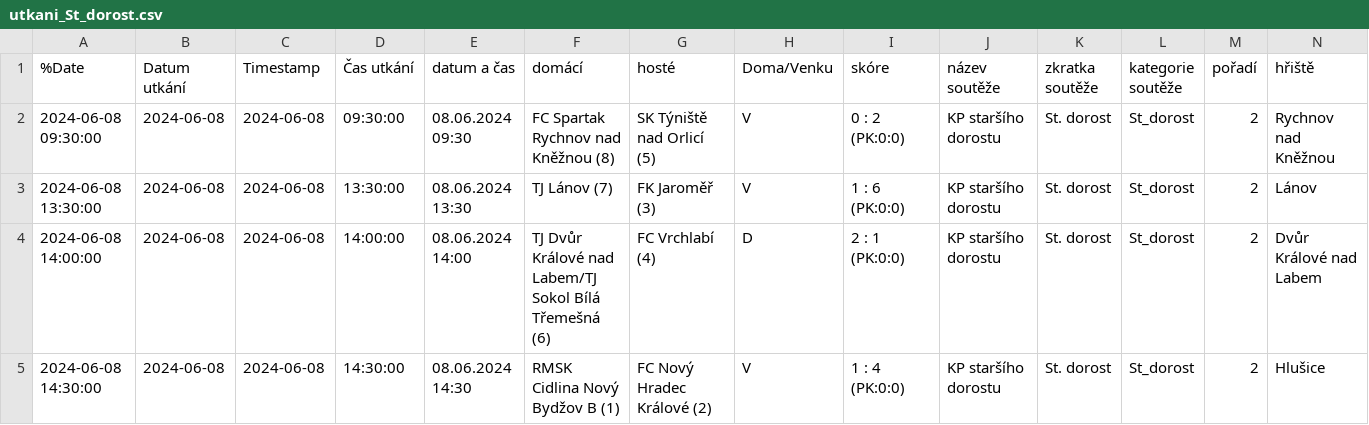
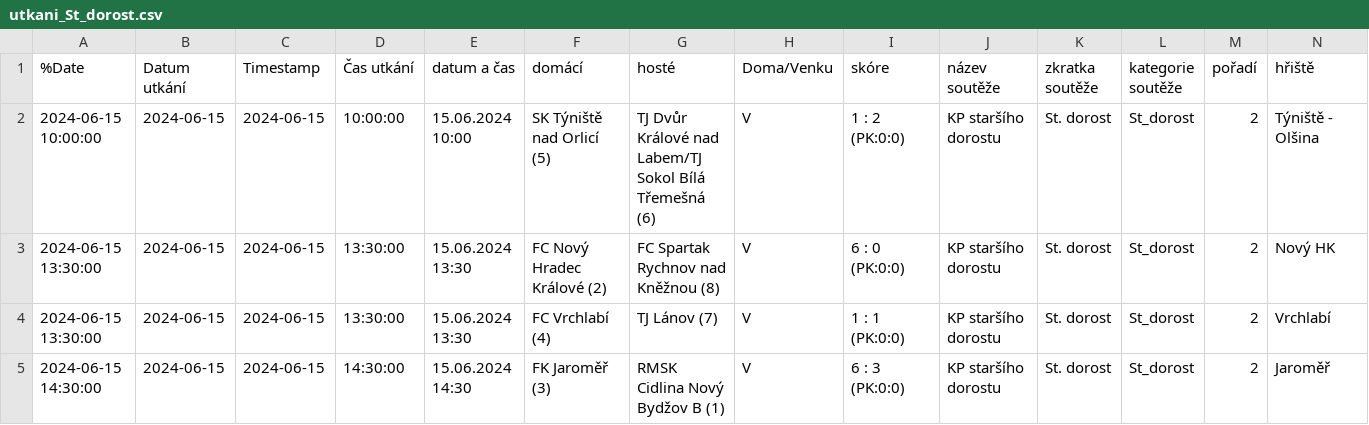
Before and after one commit to MustafaHadzi/bt_matches, a CSV file: utkani_St_dorost.csv, drawn as a sheet; only a part is shown; removed rows and columns are numbered as before the commit, all else as after; rows hold the shown columns only; the diff names each change by its address in the sheet, - before the commit and + after, or states it on an @@ line.

Commit message:
Committing file utkani_St_dorost.csv

```diff
--- a/utkani_St_dorost.csv
+++ b/utkani_St_dorost.csv
-A2 (%Date): 2024-06-08 09:30:00
+A2 (%Date): 2024-06-15 10:00:00
-B2:B3 (Datum utkání): 2024-06-08
+B2:B3 (Datum utkání): 2024-06-15
-C2:C3 (Timestamp): 2024-06-08
+C2:C3 (Timestamp): 2024-06-15
-D2 (Čas utkání): 09:30:00
+D2 (Čas utkání): 10:00:00
-E2 (datum a čas): 08.06.2024 09:30
+E2 (datum a čas): 15.06.2024 10:00
-F2 (domácí): FC Spartak Rychnov nad Kněžnou (8)
+F2 (domácí): SK Týniště nad Orlicí (5)
-G2 (hosté): SK Týniště nad Orlicí (5)
+G2 (hosté): TJ Dvůr Králové nad Labem/TJ Sokol Bílá Třemešná (6)
-I2 (skóre): 0 : 2 (PK:0:0)
+I2 (skóre): 1 : 2 (PK:0:0)
-N2 (hřiště): Rychnov nad Kněžnou
+N2 (hřiště): Týniště - Olšina
-A3 (%Date): 2024-06-08 13:30:00
+A3 (%Date): 2024-06-15 13:30:00
-E3 (datum a čas): 08.06.2024 13:30
+E3 (datum a čas): 15.06.2024 13:30
-F3 (domácí): TJ Lánov (7)
+F3 (domácí): FC Nový Hradec Králové (2)
-G3 (hosté): FK Jaroměř (3)
+G3 (hosté): FC Spartak Rychnov nad Kněžnou (8)
-I3 (skóre): 1 : 6 (PK:0:0)
+I3 (skóre): 6 : 0 (PK:0:0)
-N3 (hřiště): Lánov
+N3 (hřiště): Nový HK
-row 4: 2024-06-08 14:00:00 | 2024-06-08 | 2024-06-08 | 14:00:00 | 08.06.2024 14:00 | TJ Dvůr Králové nad Labem/TJ Sokol Bílá Třemešná (6) | FC Vrchlabí (4) | D | 2 : 1 (PK:0:0) | KP staršího dorostu | St. dorost | St_dorost | 2 | Dvůr Králové nad Labem
+row 4: 2024-06-15 13:30:00 | 2024-06-15 | 2024-06-15 | 13:30:00 | 15.06.2024 13:30 | FC Vrchlabí (4) | TJ Lánov (7) | V | 1 : 1 (PK:0:0) | KP staršího dorostu | St. dorost | St_dorost | 2 | Vrchlabí
-A5 (%Date): 2024-06-08 14:30:00
+A5 (%Date): 2024-06-15 14:30:00
-B5 (Datum utkání): 2024-06-08
+B5 (Datum utkání): 2024-06-15
-C5 (Timestamp): 2024-06-08
+C5 (Timestamp): 2024-06-15
-E5 (datum a čas): 08.06.2024 14:30
+E5 (datum a čas): 15.06.2024 14:30
-F5 (domácí): RMSK Cidlina Nový Bydžov B (1)
+F5 (domácí): FK Jaroměř (3)
-G5 (hosté): FC Nový Hradec Králové (2)
+G5 (hosté): RMSK Cidlina Nový Bydžov B (1)
-I5 (skóre): 1 : 4 (PK:0:0)
+I5 (skóre): 6 : 3 (PK:0:0)
-N5 (hřiště): Hlušice
+N5 (hřiště): Jaroměř
```
